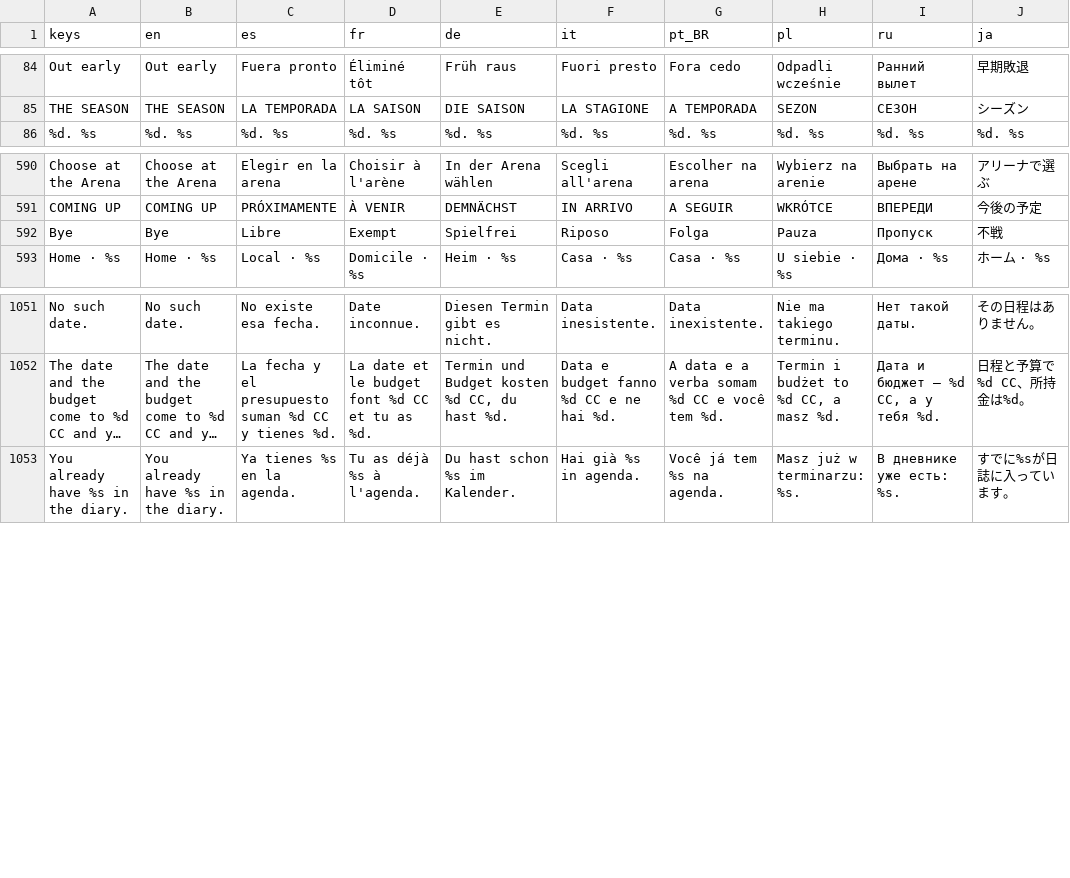
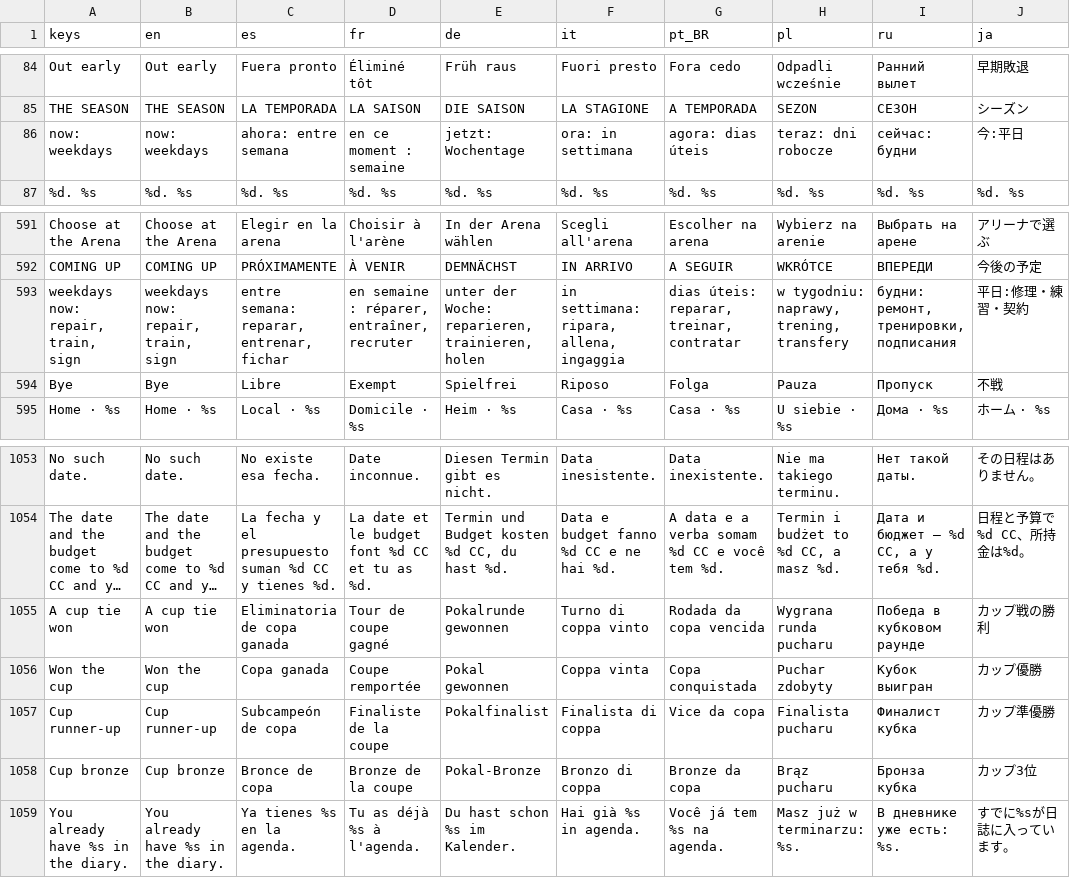
Before and after one commit to PeteMoe56/8bit-buhurt, a CSV file: locale/strings.csv, drawn as a sheet; only a part is shown, gaps mark what is left out; long unchanged cells end in …; the diff names each change by its address in the sheet, - before the commit and + after, or states it on an @@ line.

```diff
--- a/locale/strings.csv
+++ b/locale/strings.csv
+row 86: now: weekdays | now: weekdays | ahora: entre semana | en ce moment : semaine | jetzt: Wochentage | ora: in settimana | agora: dias úteis | teraz: dni robocze | сейчас: будни | 今:平日
+row 593: weekdays now: repair, train, sign | weekdays now: repair, train, sign | entre semana: reparar, entrenar, fichar | en semaine : réparer, entraîner, recruter | unter der Woche: reparieren, trainieren, holen | in settimana: ripara, allena, ingaggia | dias úteis: reparar, treinar, contratar | w tygodniu: naprawy, trening, transfery | будни: ремонт, тренировки, подписания | 平日:修理・練習・契約
+row 1055: A cup tie won | A cup tie won | Eliminatoria de copa ganada | Tour de coupe gagné | Pokalrunde gewonnen | Turno di coppa vinto | Rodada da copa vencida | Wygrana runda pucharu | Победа в кубковом раунде | カップ戦の勝利
+row 1056: Won the cup | Won the cup | Copa ganada | Coupe remportée | Pokal gewonnen | Coppa vinta | Copa conquistada | Puchar zdobyty | Кубок выигран | カップ優勝
+row 1057: Cup runner-up | Cup runner-up | Subcampeón de copa | Finaliste de la coupe | Pokalfinalist | Finalista di coppa | Vice da copa | Finalista pucharu | Финалист кубка | カップ準優勝
+row 1058: Cup bronze | Cup bronze | Bronce de copa | Bronze de la coupe | Pokal-Bronze | Bronzo di coppa | Bronze da copa | Brąz pucharu | Бронза кубка | カップ3位
```
Also changed, not shown: 5 other files.
